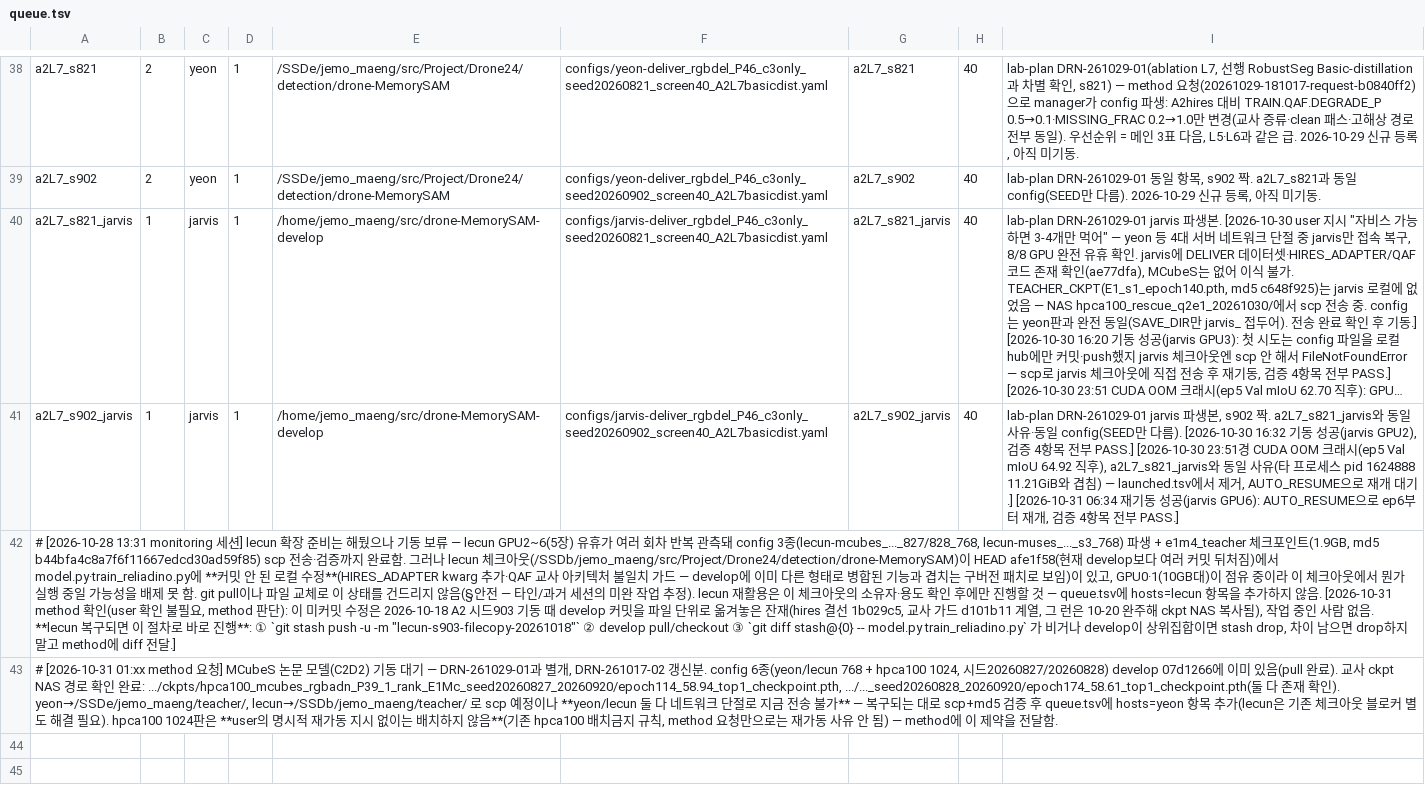
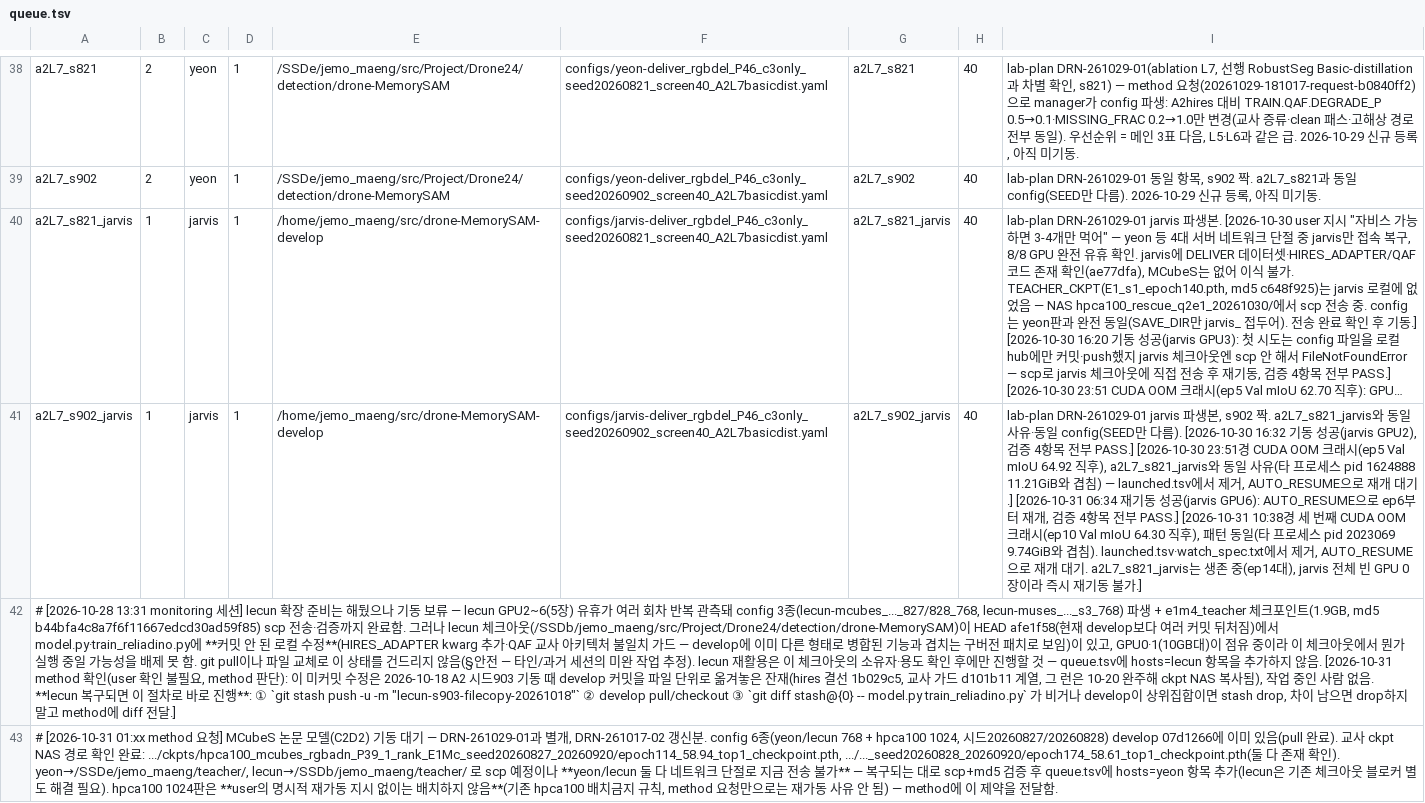
Before and after one commit to gist-ailab/drone-MemorySAM, a TSV file: scripts/autoplace/queue.tsv, drawn as a sheet; only a part is shown, gaps mark what is left out; long unchanged cells end in …; the diff names each change by its address in the sheet, - before the commit and + after, or states it on an @@ line.

```diff
--- a/scripts/autoplace/queue.tsv
+++ b/scripts/autoplace/queue.tsv
-I41: …PASS.]
+I41: …PASS.] [2026-10-31 10:38경 세 번째 CUDA OOM 크래시(ep10 Val mIoU 64.30 직후), 패턴 동일(타 프로세스 pid 2023069 9.74GiB와 겹침). launched.tsv·watch_spec.txt에서 제거, AUTO_RESUME으로 재개 대기. a2L7_s821_jarvis는 생존 중(ep14대), jarvis 전체 빈 GPU 0장이라 즉시 재기동 불가.]
```
Also changed, not shown: scripts/autoplace/state/launched.tsv.
